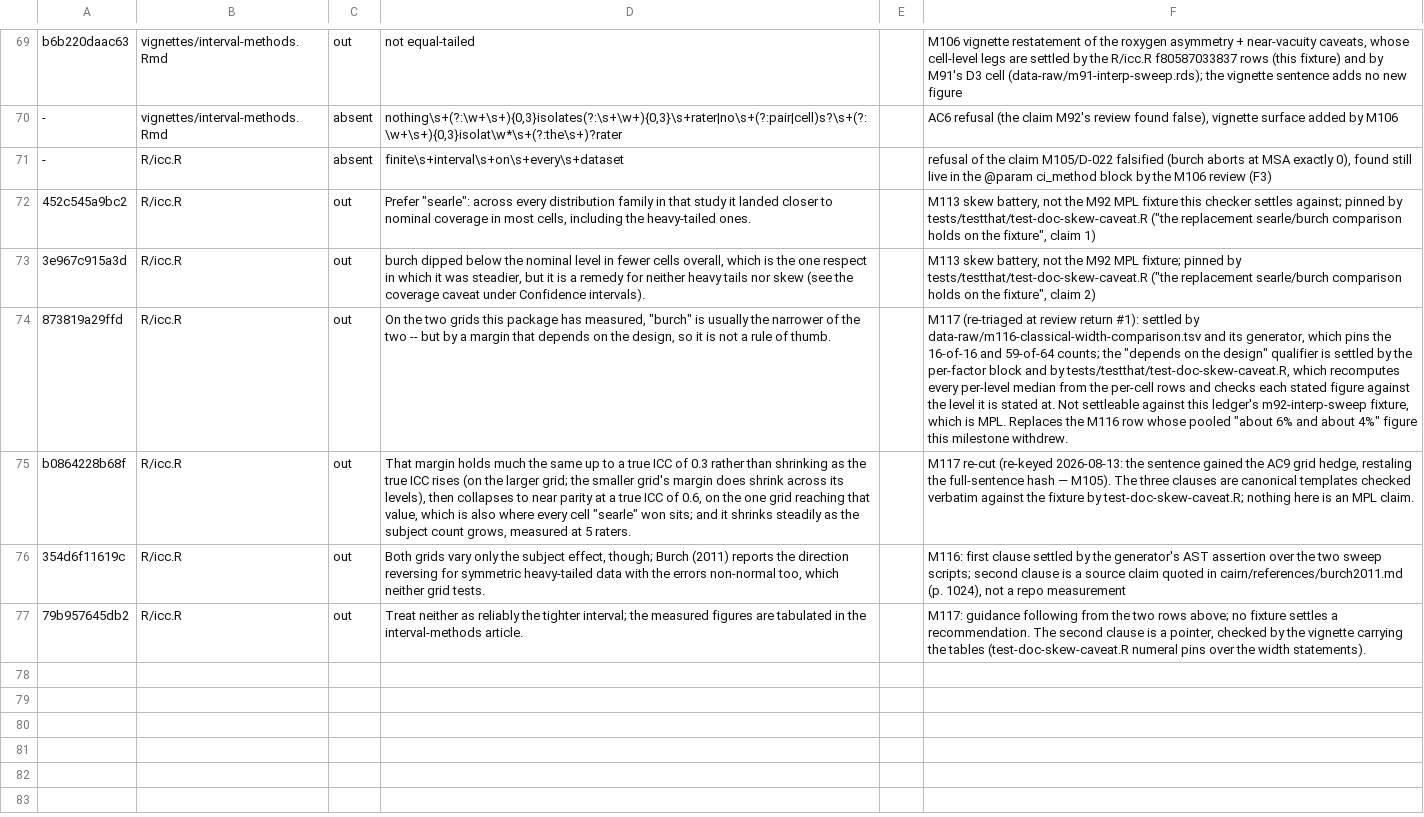
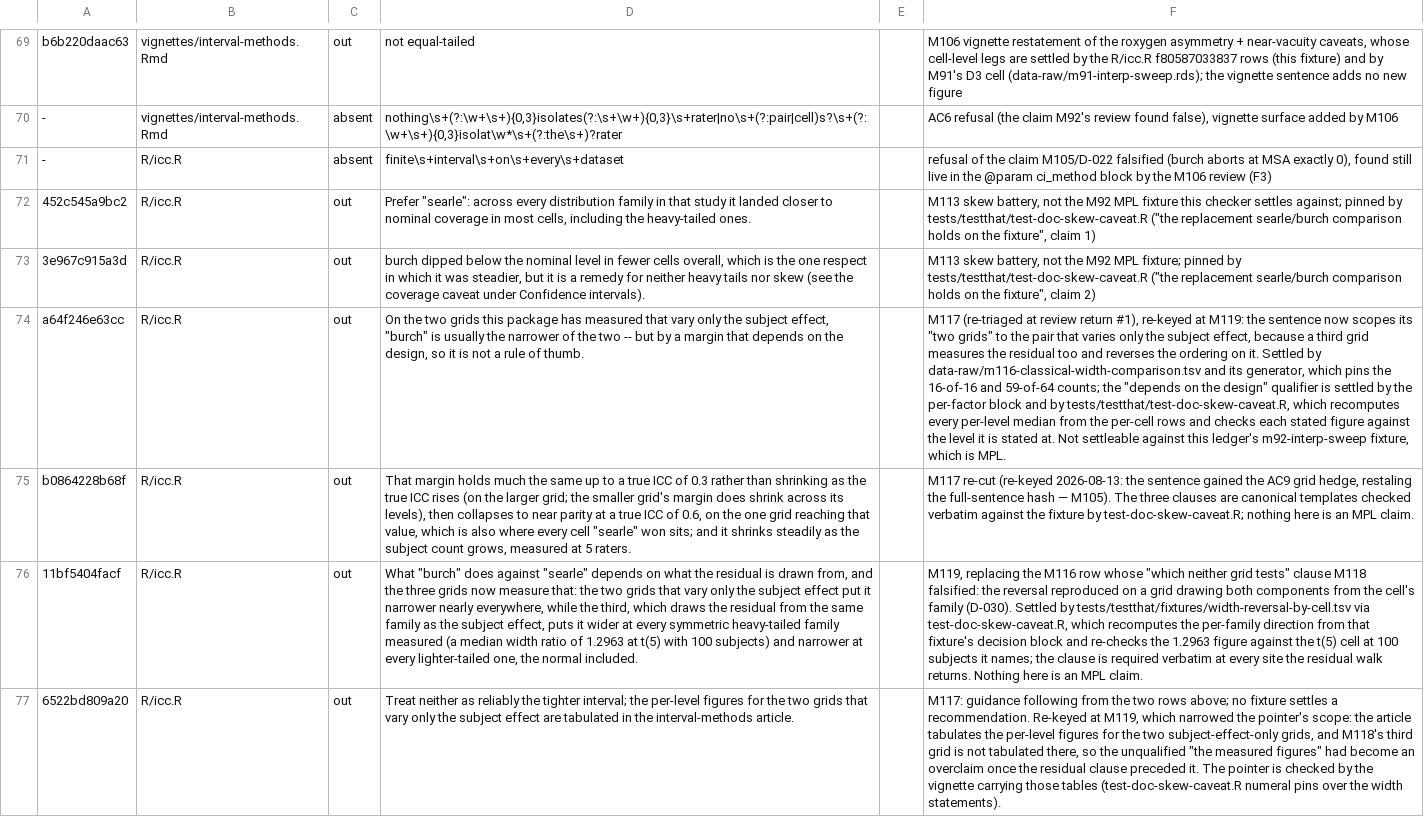
Before and after one commit to jmgirard/intraclass, a TSV file: data-raw/mpl-doc-claims.tsv, drawn as a sheet; only a part is shown, gaps mark what is left out; the diff names each change by its address in the sheet, - before the commit and + after, or states it on an @@ line.

Commit message:
Reconcile the shipped width claims with M118's third grid (#128)
Restates every shipped claim that no measured grid varies the residual — falsified by M118 (D-030) — to what the three grids now jointly measure.

Six source statements plus their generated man/icc.Rd mirrors carried the false bound. Each now carries one verbatim clause: the two subject-effect-only grids put "burch" narrower nearly everywhere, while the third, drawing the residual from the same family as the subject effect, puts it wider at every symmetric heavy-tailed family measured (median width ratio 1.2963 at t(5) with 100 subjects) and narrower at every lighter-tailed one. The M117 margin figures are now scoped to the two grids they hold on.

Nothing about what "searle" or "burch" computes changes; D-027's coverage-based preference for "searle" is untouched.

The site set is enumerated by a standing walk in tests/testthat/test-doc-skew-caveat.R rather than a recorded list; the new figure is bound to the M118 fixture cell it names, and the clause's direction is recomputed per family from that fixture's decision block. The M117 mutation harness gained a second mutated surface and four break forms per reworded claim.

```diff
--- a/data-raw/mpl-doc-claims.tsv
+++ b/data-raw/mpl-doc-claims.tsv
-A74: 873819a29ffd
+A74: a64f246e63cc
-D74: …package has measured, "burch" is…
+D74: …package has measured that vary only the subject effect, "burch" is…
-F74: …review return #1): settled by data-raw/m116-classical-width-comparison.tsv and its generator, which pins the 16-of-16 and 59-of-64 counts; the "depends on the design" qualifier is settled by the per-factor block and by tests/testthat/test-doc-skew-caveat.R, which recomputes every per-level median from the per-cell rows and checks each stated figure against the level it is stated at. Not settleable against this ledger's m92-interp-sweep fixture, which is MPL. Replaces the M116 row whose pooled "about 6% and about 4%" figure this milestone withdrew.
+F74: …review return #1), re-keyed at M119: the sentence now scopes its "two grids" to the pair that varies only the subject effect, because a third grid measures the residual too and reverses the ordering on it. Settled by data-raw/m116-classical-width-comparison.tsv and its generator, which pins the 16-of-16 and 59-of-64 counts; the "depends on the design" qualifier is settled by the per-factor block and by tests/testthat/test-doc-skew-caveat.R, which recomputes every per-level median from the per-cell rows and checks each stated figure against the level it is stated at. Not settleable against this ledger's m92-interp-sweep fixture, which is MPL.
-A76: 354d6f11619c
+A76: 11bf5404facf
-D76: Both grids vary only the subject effect, though; Burch (2011) reports the direction reversing for symmetric heavy-tailed data with the errors non-normal too, which neither grid tests.
+D76: What "burch" does against "searle" depends on what the residual is drawn from, and the three grids now measure that: the two grids that vary only the subject effect put it narrower nearly everywhere, while the third, which draws the residual from the same family as the subject effect, puts it wider at every symmetric heavy-tailed family measured (a median width ratio of 1.2963 at t(5) with 100 subjects) and narrower at every lighter-tailed one, the normal included.
-F76: M116: first clause settled by the generator's AST assertion over the two sweep scripts; second clause is a source claim quoted in cairn/references/burch2011.md (p. 1024), not a repo measurement
+F76: M119, replacing the M116 row whose "which neither grid tests" clause M118 falsified: the reversal reproduced on a grid drawing both components from the cell's family (D-030). Settled by tests/testthat/fixtures/width-reversal-by-cell.tsv via test-doc-skew-caveat.R, which recomputes the per-family direction from that fixture's decision block and re-checks the 1.2963 figure against the t(5) cell at 100 subjects it names; the clause is required verbatim at every site the residual walk returns. Nothing here is an MPL claim.
-A77: 79b957645db2
+A77: 6522bd809a20
-D77: …interval; the measured figures are tabulated…
+D77: …interval; the per-level figures for the two grids that vary only the subject effect are tabulated…
-F77: …a recommendation. The second clause is a pointer, checked by the vignette carrying the tables (test-doc-skew-caveat.R…
+F77: …a recommendation. Re-keyed at M119, which narrowed the pointer's scope: the article tabulates the per-level figures for the two subject-effect-only grids, and M118's third grid is not tabulated there, so the unqualified "the measured figures" had become an overclaim once the residual clause preceded it. The pointer is checked by the vignette carrying those tables (test-doc-skew-caveat.R…
```
Also changed, not shown: 12 other files.
